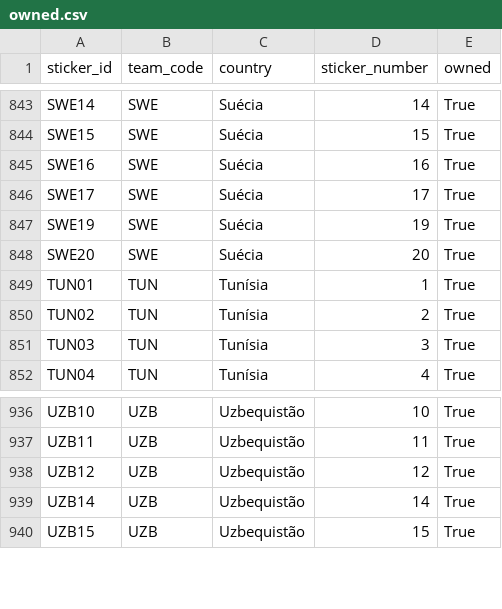
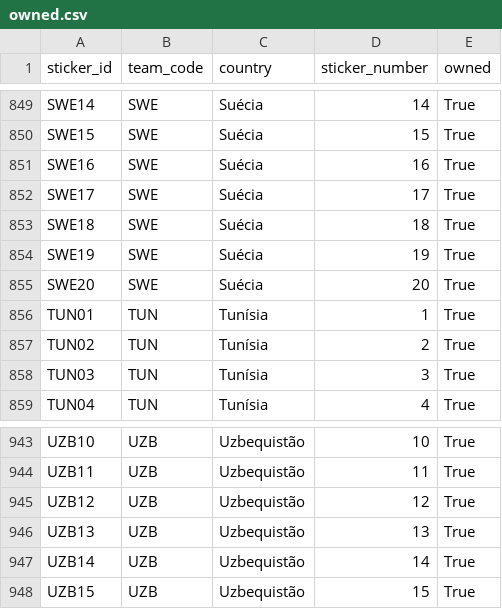
Before and after one commit to RafaSartorel/figurinhas-copa-2026, a CSV file: data/owned.csv, drawn as a sheet; only a part is shown, gaps mark what is left out; the diff covers the shown part only; the diff names each change by its address in the sheet, - before the commit and + after, or states it on an @@ line.

```diff
--- a/data/owned.csv
+++ b/data/owned.csv
+row 853: SWE18 | SWE | Suécia | 18 | True
+row 946: UZB13 | UZB | Uzbequistão | 13 | True
```
Also changed, not shown: 6 added rows elsewhere in this file, data/missing.csv, 6 other files.
